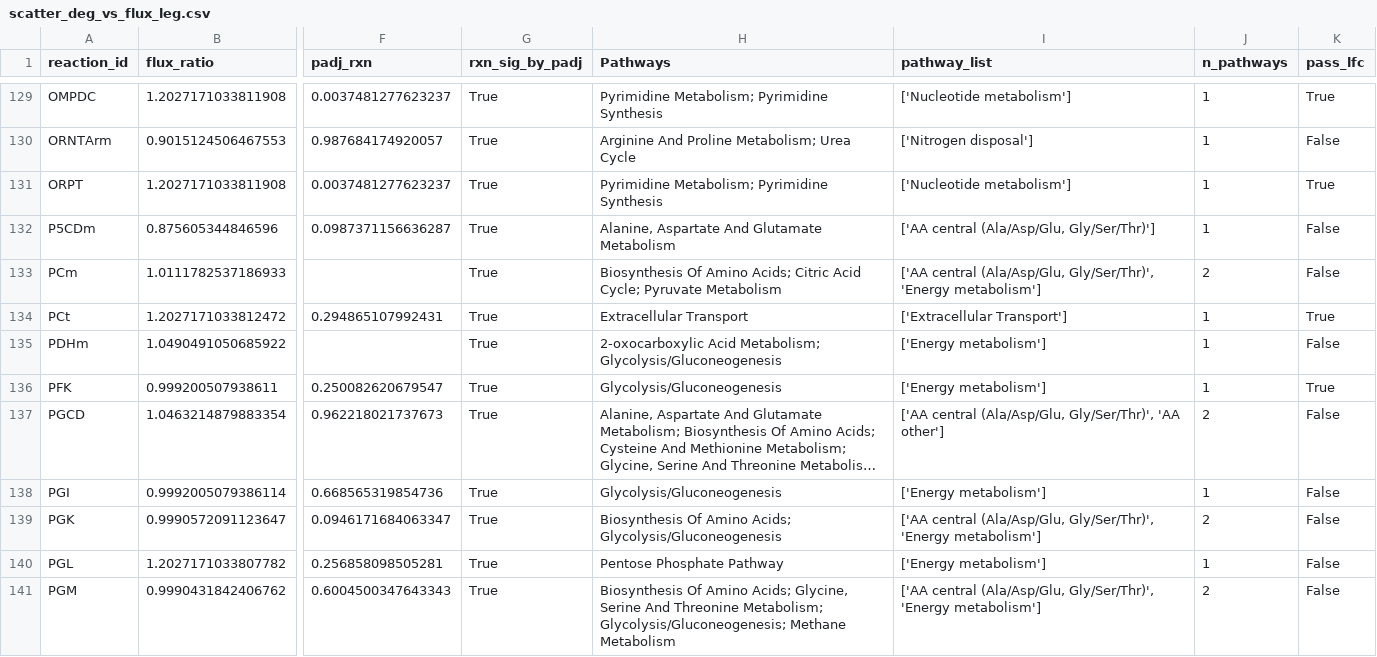
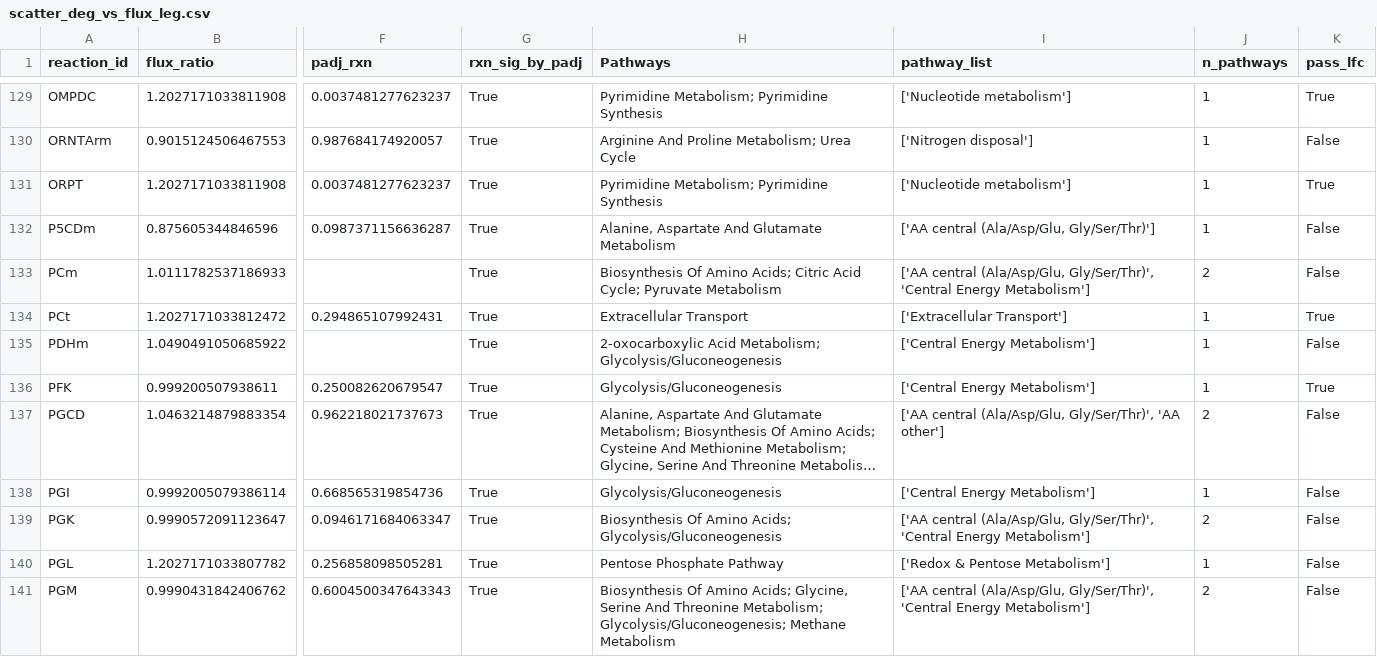
Before and after one commit to Rimmi-K/chkn26, a CSV file: results/fluxomics/leg/scatter_deg_vs_flux_leg.csv, drawn as a sheet; only a part is shown, gaps mark what is left out; long unchanged cells end in …; the diff covers the shown part only; the diff names each change by its address in the sheet, - before the commit and + after, or states it on an @@ line.

```diff
--- a/results/fluxomics/leg/scatter_deg_vs_flux_leg.csv
+++ b/results/fluxomics/leg/scatter_deg_vs_flux_leg.csv
-I133 (pathway_list): …(Ala/Asp/Glu, Gly/Ser/Thr)', 'Energy metabolism']
+I133 (pathway_list): …(Ala/Asp/Glu, Gly/Ser/Thr)', 'Central Energy Metabolism']
-I135:I136 (pathway_list): ['Energy metabolism']
+I135:I136 (pathway_list): ['Central Energy Metabolism']
-I138 (pathway_list): ['Energy metabolism']
+I138 (pathway_list): ['Central Energy Metabolism']
-I139 (pathway_list): …(Ala/Asp/Glu, Gly/Ser/Thr)', 'Energy metabolism']
+I139 (pathway_list): …(Ala/Asp/Glu, Gly/Ser/Thr)', 'Central Energy Metabolism']
-I140 (pathway_list): ['Energy metabolism']
+I140 (pathway_list): ['Redox & Pentose Metabolism']
-I141 (pathway_list): …(Ala/Asp/Glu, Gly/Ser/Thr)', 'Energy metabolism']
+I141 (pathway_list): …(Ala/Asp/Glu, Gly/Ser/Thr)', 'Central Energy Metabolism']
```
Also changed, not shown: 53 edited cells elsewhere in this file, results/fluxomics/breast/drf_breast.csv, results/fluxomics/breast/scatter_deg_vs_flux_breast.csv, 36 other files.
